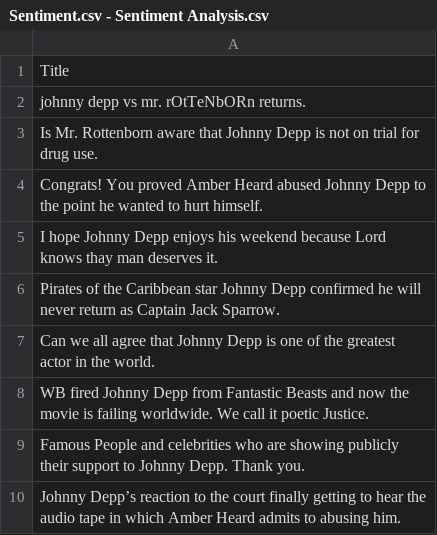
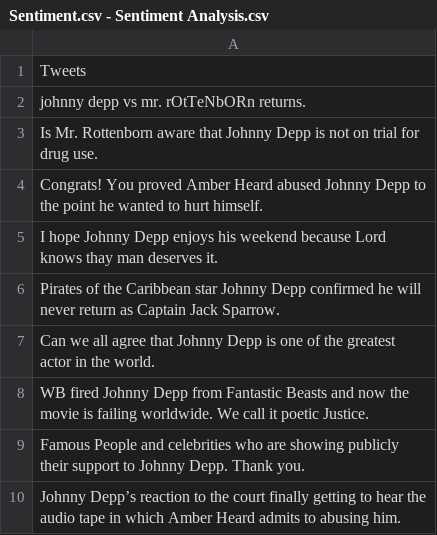
Before and after one commit to somethingjuicie/Austin-Animal, a CSV file: Sentiment.csv - Sentiment Analysis.csv, drawn as a sheet.

Commit message:
Add files via upload

```diff
--- a/Sentiment.csv - Sentiment Analysis.csv
+++ b/Sentiment.csv - Sentiment Analysis.csv
@@ -1,2 +1,2 @@
-Title
+Tweets
 johnny depp vs mr. rOtTeNbORn returns.
```
